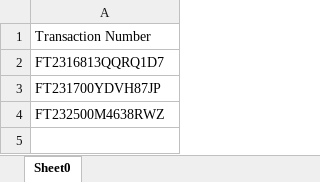
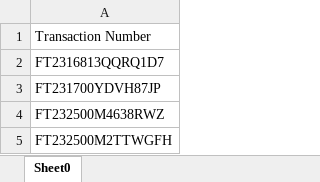
Before and after one commit to saribshamim001/storage, an Excel workbook: Data/CDRIssuanceinput.xlsx, sheet Sheet0, drawn as a sheet; values as stored, in another font and other column widths than the file's, no borders; the diff names each change by its address in the sheet, - before the commit and + after, or states it on an @@ line.

```diff
--- a/Data/CDRIssuanceinput.xlsx (sheet Sheet0)
+++ b/Data/CDRIssuanceinput.xlsx (sheet Sheet0)
+row 5: FT232500M2TTWGFH
```
Also changed, not shown: Data/Assign Locker.xlsx, Data/CDRBulkIssuance.xlsx, 16 other files.
